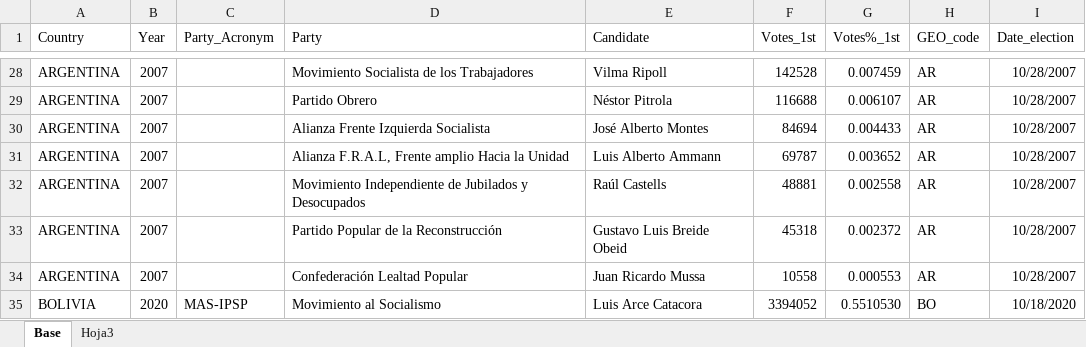
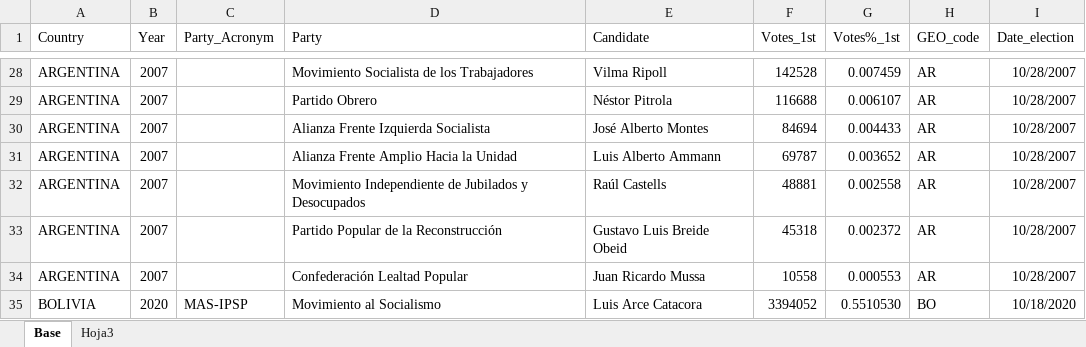
Before and after one commit to Fedeayl/Gtrends_personalism, an Excel workbook: Data/Base Candidatos LA.xlsx, sheet Base, drawn as a sheet; only a part is shown, gaps mark what is left out; values as stored, in another font and other column widths than the file's, no borders; the diff names each change by its address in the sheet, - before the commit and + after, or states it on an @@ line.

```diff
--- a/Data/Base Candidatos LA.xlsx (sheet Base)
+++ b/Data/Base Candidatos LA.xlsx (sheet Base)
-D31 (Party): Alianza F.R.A.L, Frente amplio Hacia la Unidad
+D31 (Party): Alianza Frente Amplio Hacia la Unidad
```
Also changed, not shown: 7 other files.
